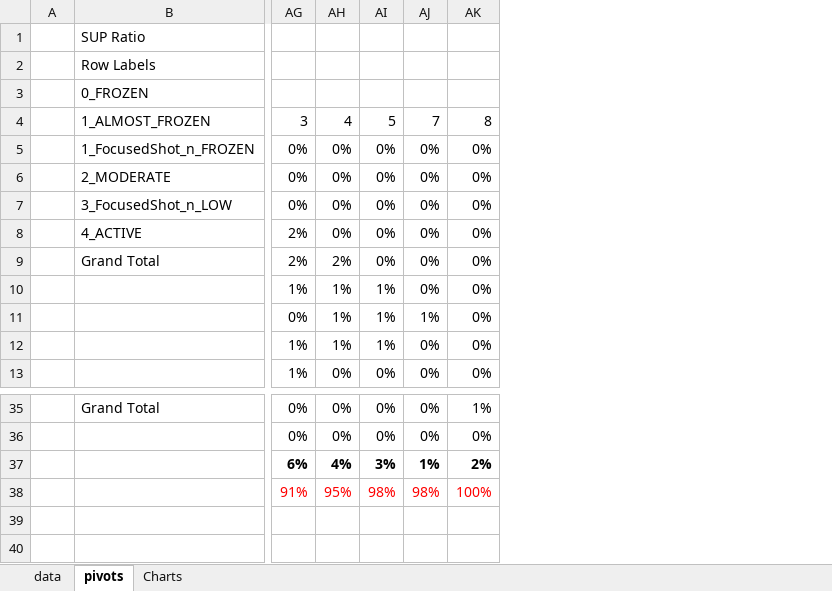
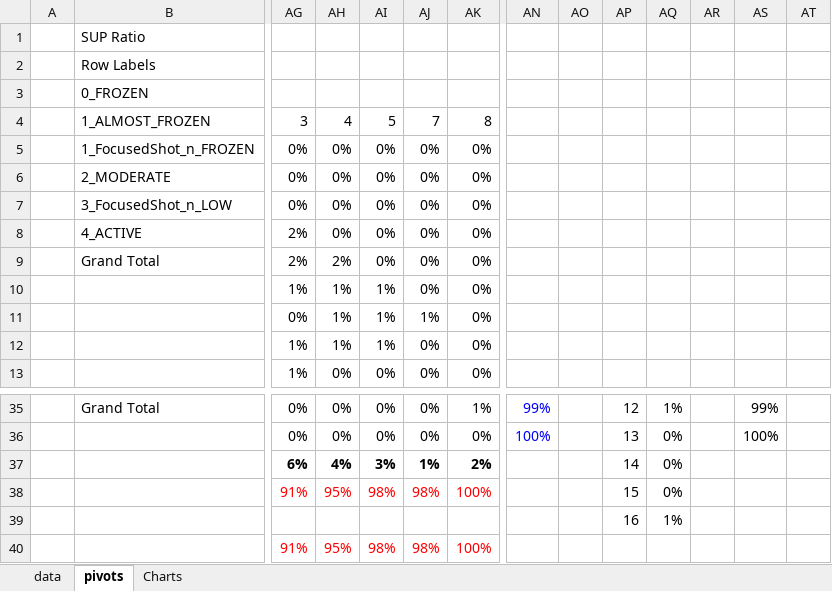
Before and after one commit to DAINTINESS-Group/SchemaEvolutionDatasets2017, an Excel workbook: SchemaEvolutionDatasets2020/experimentalMethod/DatasetValidity.xlsx, sheet pivots, drawn as a sheet; only a part is shown, gaps mark what is left out; values as stored, in another font and other column widths than the file's, no borders; charts and pictures and conditional formats not drawn; rows hold the shown columns only; the diff names each change by its address in the sheet, - before the commit and + after, or states it on an @@ line.

Commit message:
Updated xlsx

```diff
--- a/SchemaEvolutionDatasets2020/experimentalMethod/DatasetValidity.xlsx (sheet pivots)
+++ b/SchemaEvolutionDatasets2020/experimentalMethod/DatasetValidity.xlsx (sheet pivots)
+column AN, rows 35-36: 99% | 100%
+column AO, empty
+column AP, rows 35-38: 12 | 13 | 14 | 15
+column AQ, rows 35-38: 1% | 0% | 0% | 0%
+column AR, empty
+column AS, rows 35-36: 99% | 100%
+column AT, empty
+row 39:  |  |  |  |  |  |  |  |  | 16 | 1%
+row 40:  |  | 91% | 95% | 98% | 98% | 100%
```
Also changed, not shown: charts or pictures.
